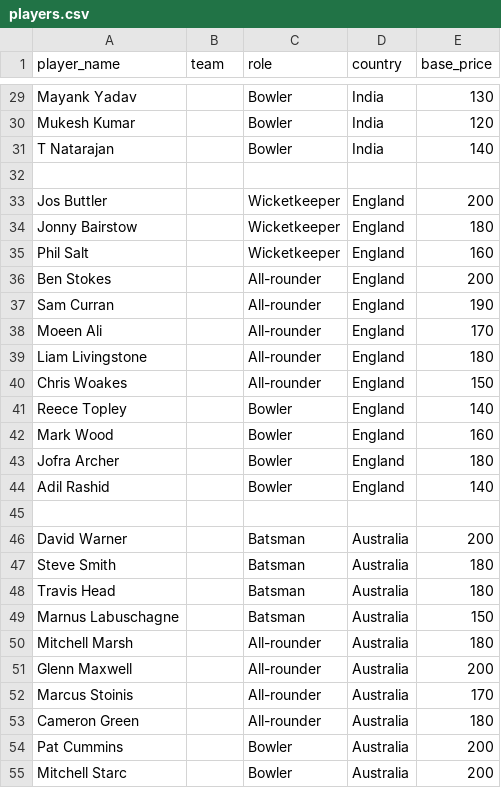
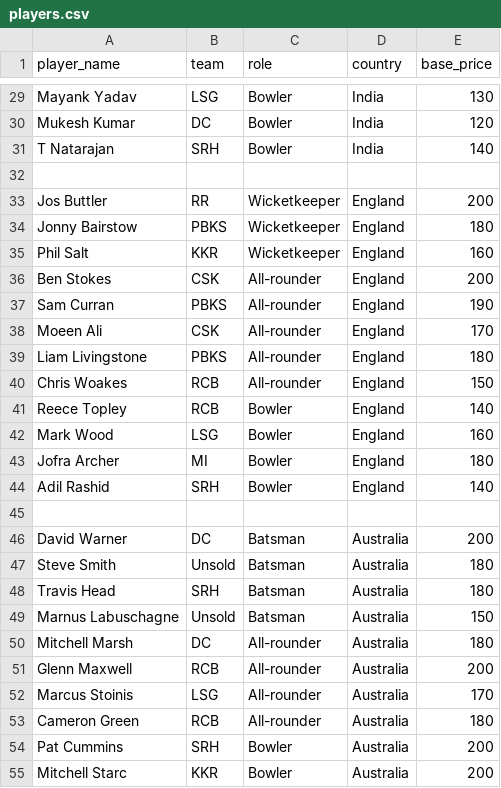
Before and after one commit to Krishna-54/IPL-auction-system, a CSV file: players.csv, drawn as a sheet; only a part is shown, gaps mark what is left out; the diff covers the shown part only; the diff names each change by its address in the sheet, - before the commit and + after, or states it on an @@ line.

Commit message:
Update players CSV with teams

```diff
--- a/players.csv
+++ b/players.csv
-B29 (team): (empty)
+B29 (team): LSG
-B30 (team): (empty)
+B30 (team): DC
-B31 (team): (empty)
+B31 (team): SRH
-B33 (team): (empty)
+B33 (team): RR
-B34 (team): (empty)
+B34 (team): PBKS
-B35 (team): (empty)
+B35 (team): KKR
-B36 (team): (empty)
+B36 (team): CSK
-B37 (team): (empty)
+B37 (team): PBKS
-B38 (team): (empty)
+B38 (team): CSK
-B39 (team): (empty)
+B39 (team): PBKS
-B40:B41 (team): (empty)
+B40:B41 (team): RCB
-B42 (team): (empty)
+B42 (team): LSG
-B43 (team): (empty)
+B43 (team): MI
-B44 (team): (empty)
+B44 (team): SRH
-B46 (team): (empty)
+B46 (team): DC
-B47 (team): (empty)
+B47 (team): Unsold
-B48 (team): (empty)
+B48 (team): SRH
-B49 (team): (empty)
+B49 (team): Unsold
-B50 (team): (empty)
+B50 (team): DC
-B51 (team): (empty)
+B51 (team): RCB
-B52 (team): (empty)
+B52 (team): LSG
-B53 (team): (empty)
+B53 (team): RCB
-B54 (team): (empty)
+B54 (team): SRH
-B55 (team): (empty)
+B55 (team): KKR
```
Also changed, not shown: 78 edited cells elsewhere in this file.
